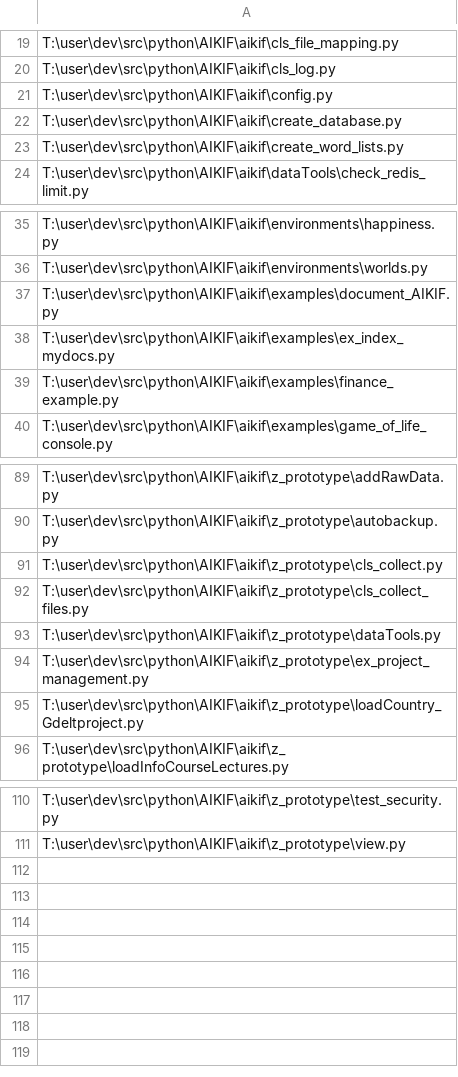
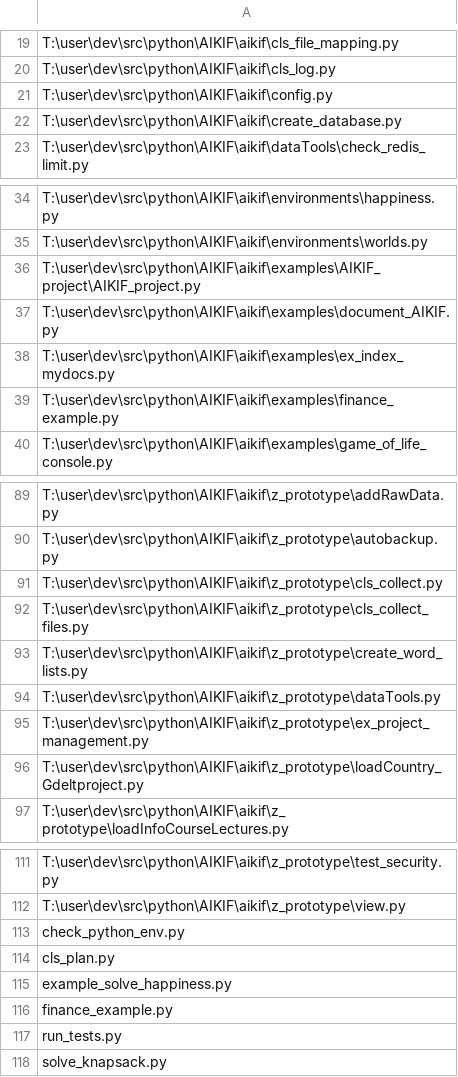
Before and after one commit to acutesoftware/AIKIF, a CSV file: data/core/OBJECT_SYSTEM-PC-FILE-PROGRAM.csv, drawn as a sheet; only a part is shown, gaps mark what is left out; removed rows and columns are numbered as before the commit, all else as after; the diff names each change by its address in the sheet, - before the commit and + after, or states it on an @@ line.

```diff
--- a/data/core/OBJECT_SYSTEM-PC-FILE-PROGRAM.csv
+++ b/data/core/OBJECT_SYSTEM-PC-FILE-PROGRAM.csv
-row 23: T:\user\dev\src\python\AIKIF\aikif\create_word_lists.py
+row 36: T:\user\dev\src\python\AIKIF\aikif\examples\AIKIF_project\AIKIF_project.py
+row 93: T:\user\dev\src\python\AIKIF\aikif\z_prototype\create_word_lists.py
+row 113: check_python_env.py
+row 114: cls_plan.py
+row 115: example_solve_happiness.py
+row 116: finance_example.py
+row 117: run_tests.py
+row 118: solve_knapsack.py
```
Also changed, not shown: data/temp/test123.csv, 5 other files.
